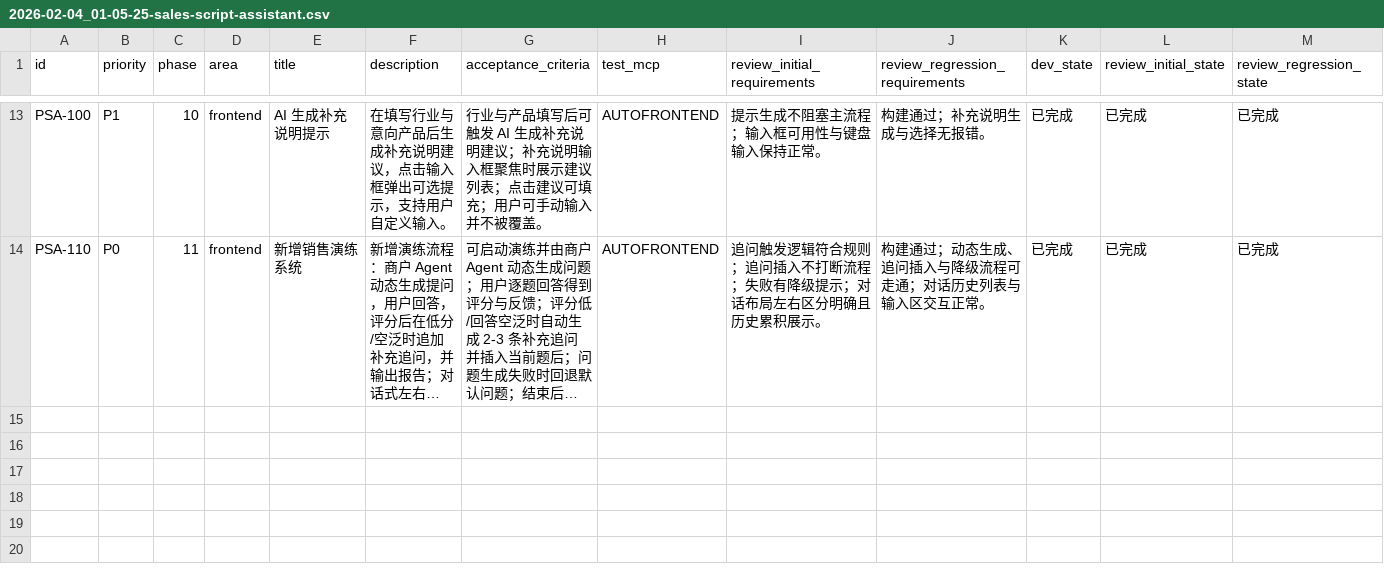
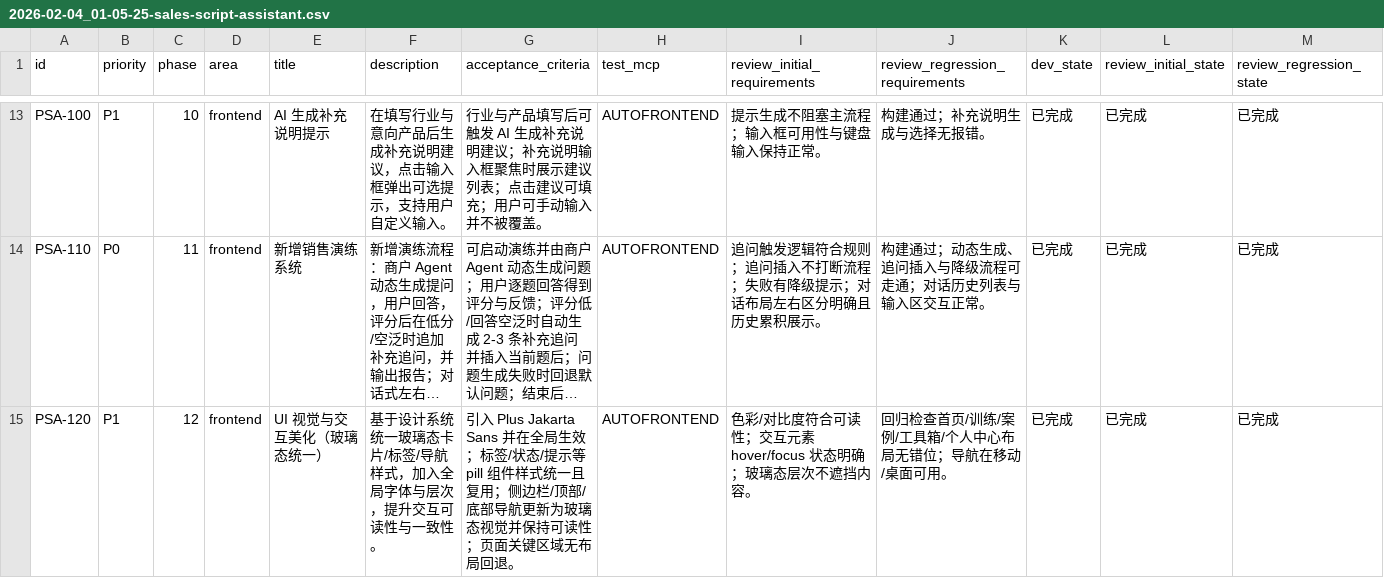
Before and after one commit to Smartloe/PitchPerfect, a CSV file: issues/2026-02-04_01-05-25-sales-script-assistant.csv, drawn as a sheet; only a part is shown, gaps mark what is left out; long unchanged cells end in …; rows hold the shown columns only; the diff names each change by its address in the sheet, - before the commit and + after, or states it on an @@ line.

Commit message:
[PSA-120] UI 视觉与交互美化（玻璃态统一）

```diff
--- a/issues/2026-02-04_01-05-25-sales-script-assistant.csv
+++ b/issues/2026-02-04_01-05-25-sales-script-assistant.csv
+row 15: PSA-120 | P1 | 12 | frontend | UI 视觉与交互美化（玻璃态统一） | 基于设计系统统一玻璃态卡片/标签/导航样式，加入全局字体与层次，提升交互可读性与一致性。 | 引入 Plus Jakarta Sans 并在全局生效；标签/状态/提示等 pill 组件样式统一且复用；侧边栏/顶部/底部导航更新为玻璃态视觉并保持可读性；页面关键区域无布局回退。 | AUTOFRONTEND | 色彩/对比度符合可读性；交互元素 hover/focus 状态明确；玻璃态层次不遮挡内容。 | 回归检查首页/训练/案例/工具箱/个人中心布局无错位；导航在移动/桌面可用。 | 已完成 | 已完成 | 已完成
```
Also changed, not shown: 1 other file.
